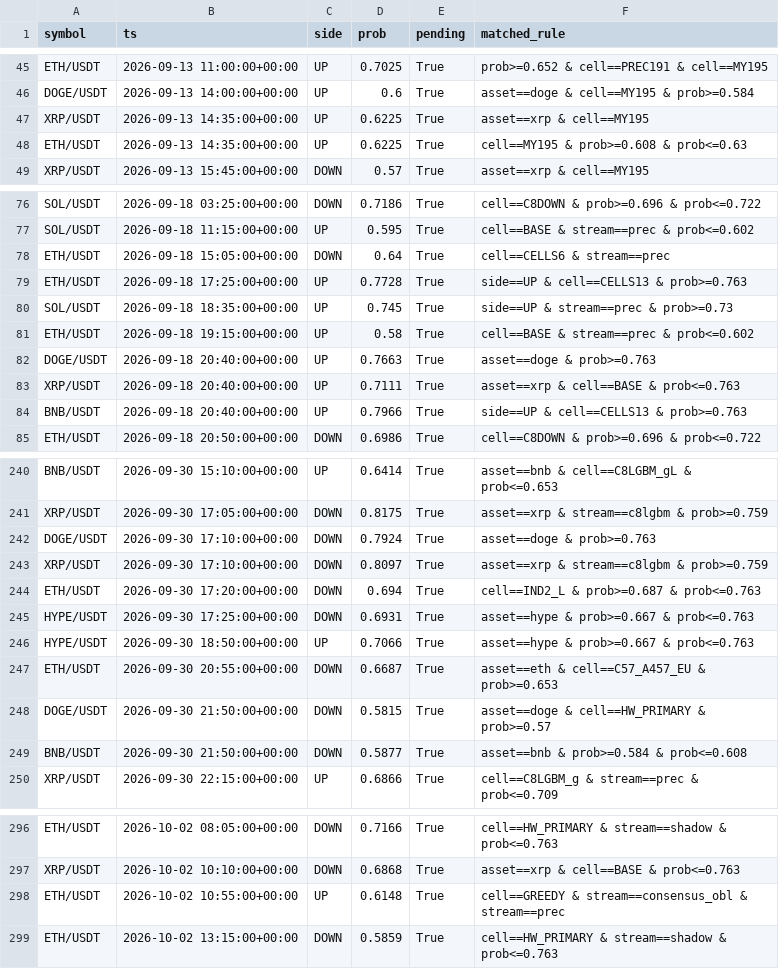
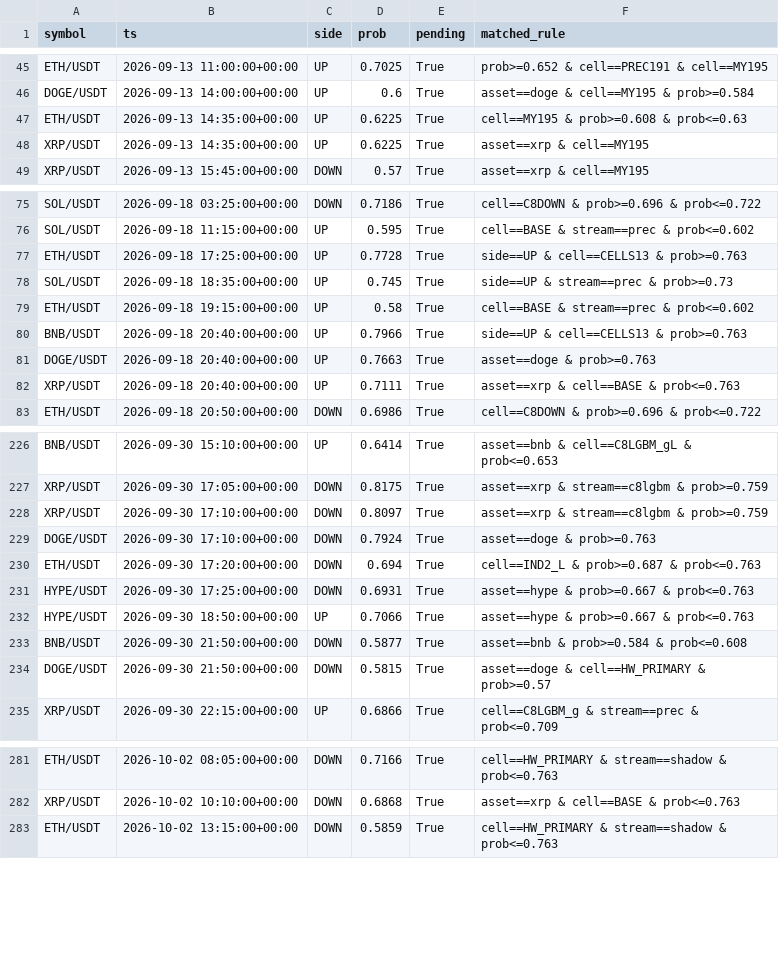
Before and after one commit to JohnLeelike/Crypto_Clustering, a CSV file: live_matches_90pctplus.csv, drawn as a sheet; only a part is shown, gaps mark what is left out; the diff covers the shown part only.

```diff
--- a/live_matches_90pctplus.csv
+++ b/live_matches_90pctplus.csv
@@ -46,4 +46,4 @@ ETH/USDT,2026-09-13 11:00:00+00:00,UP,0.7025,True,prob>=0.652 & cell==PREC191 &
 DOGE/USDT,2026-09-13 14:00:00+00:00,UP,0.6,True,asset==doge & cell==MY195 & prob>=0.584
+ETH/USDT,2026-09-13 14:35:00+00:00,UP,0.6225,True,cell==MY195 & prob>=0.608 & prob<=0.63
 XRP/USDT,2026-09-13 14:35:00+00:00,UP,0.6225,True,asset==xrp & cell==MY195
-ETH/USDT,2026-09-13 14:35:00+00:00,UP,0.6225,True,cell==MY195 & prob>=0.608 & prob<=0.63
 XRP/USDT,2026-09-13 15:45:00+00:00,DOWN,0.57,True,asset==xrp & cell==MY195
@@ -77,3 +76,2 @@ SOL/USDT,2026-09-18 03:25:00+00:00,DOWN,0.7186,True,cell==C8DOWN & prob>=0.696 &
 SOL/USDT,2026-09-18 11:15:00+00:00,UP,0.595,True,cell==BASE & stream==prec & prob<=0.602
-ETH/USDT,2026-09-18 15:05:00+00:00,DOWN,0.64,True,cell==CELLS6 & stream==prec
 ETH/USDT,2026-09-18 17:25:00+00:00,UP,0.7728,True,side==UP & cell==CELLS13 & prob>=0.763
@@ -81,5 +79,5 @@ SOL/USDT,2026-09-18 18:35:00+00:00,UP,0.745,True,side==UP & stream==prec & prob>
 ETH/USDT,2026-09-18 19:15:00+00:00,UP,0.58,True,cell==BASE & stream==prec & prob<=0.602
+BNB/USDT,2026-09-18 20:40:00+00:00,UP,0.7966,True,side==UP & cell==CELLS13 & prob>=0.763
 DOGE/USDT,2026-09-18 20:40:00+00:00,UP,0.7663,True,asset==doge & prob>=0.763
 XRP/USDT,2026-09-18 20:40:00+00:00,UP,0.7111,True,asset==xrp & cell==BASE & prob<=0.763
-BNB/USDT,2026-09-18 20:40:00+00:00,UP,0.7966,True,side==UP & cell==CELLS13 & prob>=0.763
 ETH/USDT,2026-09-18 20:50:00+00:00,DOWN,0.6986,True,cell==C8DOWN & prob>=0.696 & prob<=0.722
@@ -241,4 +227,4 @@ BNB/USDT,2026-09-30 15:10:00+00:00,UP,0.6414,True,asset==bnb & cell==C8LGBM_gL &
 XRP/USDT,2026-09-30 17:05:00+00:00,DOWN,0.8175,True,asset==xrp & stream==c8lgbm & prob>=0.759
+XRP/USDT,2026-09-30 17:10:00+00:00,DOWN,0.8097,True,asset==xrp & stream==c8lgbm & prob>=0.759
 DOGE/USDT,2026-09-30 17:10:00+00:00,DOWN,0.7924,True,asset==doge & prob>=0.763
-XRP/USDT,2026-09-30 17:10:00+00:00,DOWN,0.8097,True,asset==xrp & stream==c8lgbm & prob>=0.759
 ETH/USDT,2026-09-30 17:20:00+00:00,DOWN,0.694,True,cell==IND2_L & prob>=0.687 & prob<=0.763
@@ -246,5 +232,4 @@ HYPE/USDT,2026-09-30 17:25:00+00:00,DOWN,0.6931,True,asset==hype & prob>=0.667 &
 HYPE/USDT,2026-09-30 18:50:00+00:00,UP,0.7066,True,asset==hype & prob>=0.667 & prob<=0.763
-ETH/USDT,2026-09-30 20:55:00+00:00,DOWN,0.6687,True,asset==eth & cell==C57_A457_EU & prob>=0.653
+BNB/USDT,2026-09-30 21:50:00+00:00,DOWN,0.5877,True,asset==bnb & prob>=0.584 & prob<=0.608
 DOGE/USDT,2026-09-30 21:50:00+00:00,DOWN,0.5815,True,asset==doge & cell==HW_PRIMARY & prob>=0.57
-BNB/USDT,2026-09-30 21:50:00+00:00,DOWN,0.5877,True,asset==bnb & prob>=0.584 & prob<=0.608
 XRP/USDT,2026-09-30 22:15:00+00:00,UP,0.6866,True,cell==C8LGBM_g & stream==prec & prob<=0.709
@@ -297,3 +282,2 @@ ETH/USDT,2026-10-02 08:05:00+00:00,DOWN,0.7166,True,cell==HW_PRIMARY & stream==s
 XRP/USDT,2026-10-02 10:10:00+00:00,DOWN,0.6868,True,asset==xrp & cell==BASE & prob<=0.763
-ETH/USDT,2026-10-02 10:55:00+00:00,UP,0.6148,True,cell==GREEDY & stream==consensus_obl & stream==prec
 ETH/USDT,2026-10-02 13:15:00+00:00,DOWN,0.5859,True,cell==HW_PRIMARY & stream==shadow & prob<=0.763
```
Also changed, not shown: 13 removed rows, 16 moved rows and 1 edited cell elsewhere in this file, live_matches_100pctplus.csv, 4 other files.
